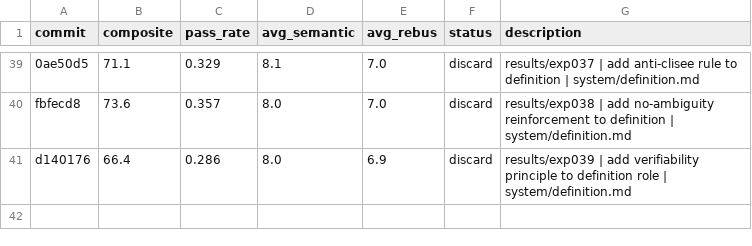
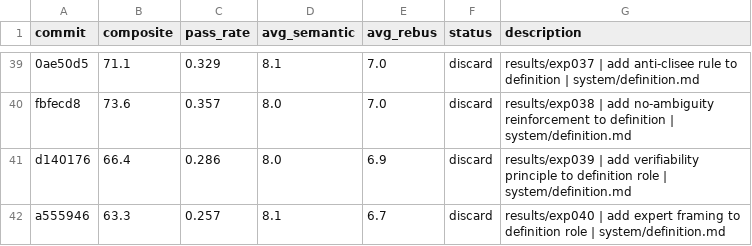
Before and after one commit to fabian20ro/generator-rebus, a TSV file: generator/assessment/results.tsv, drawn as a sheet; only a part is shown, gaps mark what is left out; the diff names each change by its address in the sheet, - before the commit and + after, or states it on an @@ line.

```diff
--- a/generator/assessment/results.tsv
+++ b/generator/assessment/results.tsv
+row 42: a555946 | 63.3 | 0.257 | 8.1 | 6.7 | discard | results/exp040 | add expert framing to definition role | system/definition.md
```
Also changed, not shown: 1 other file.
